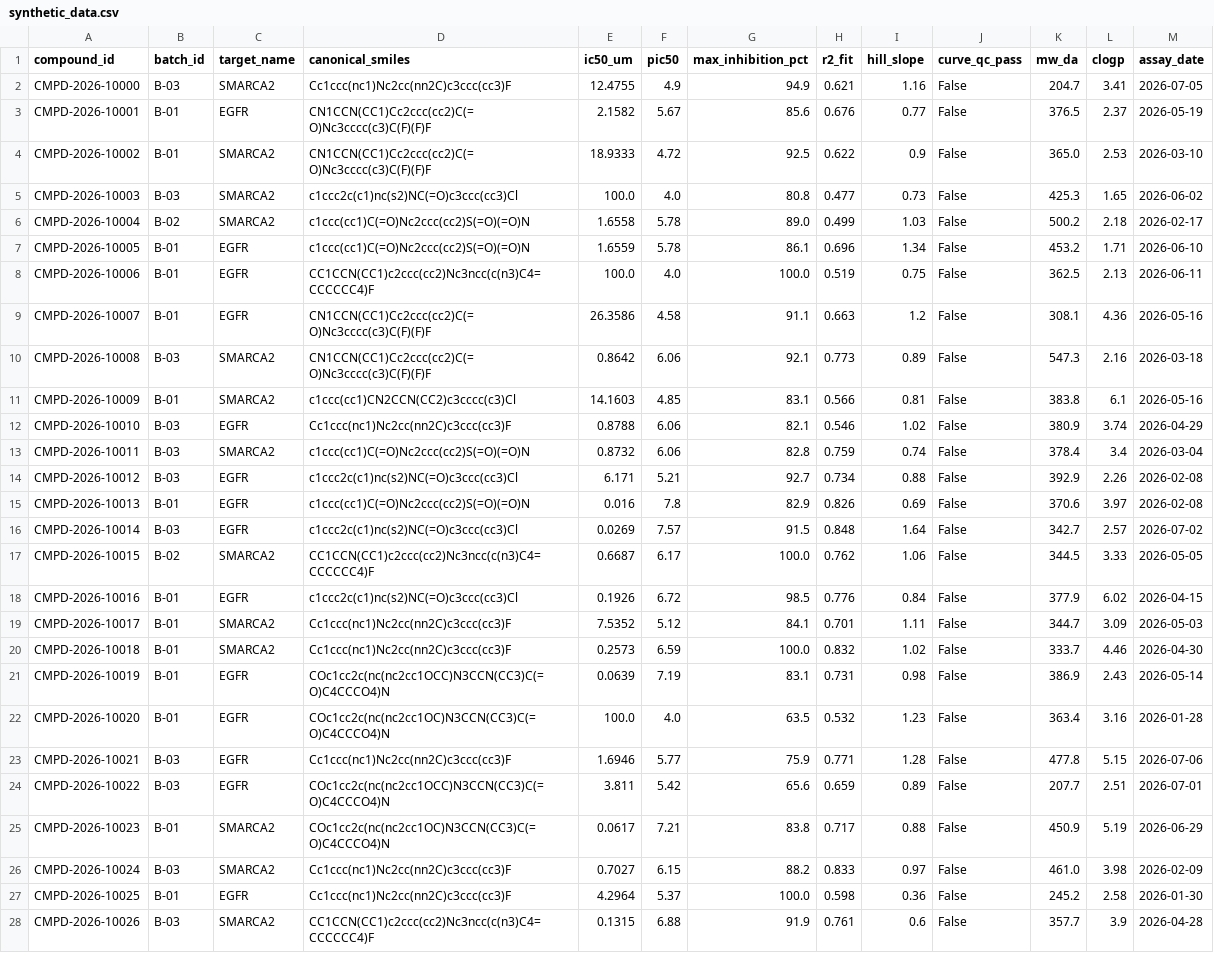
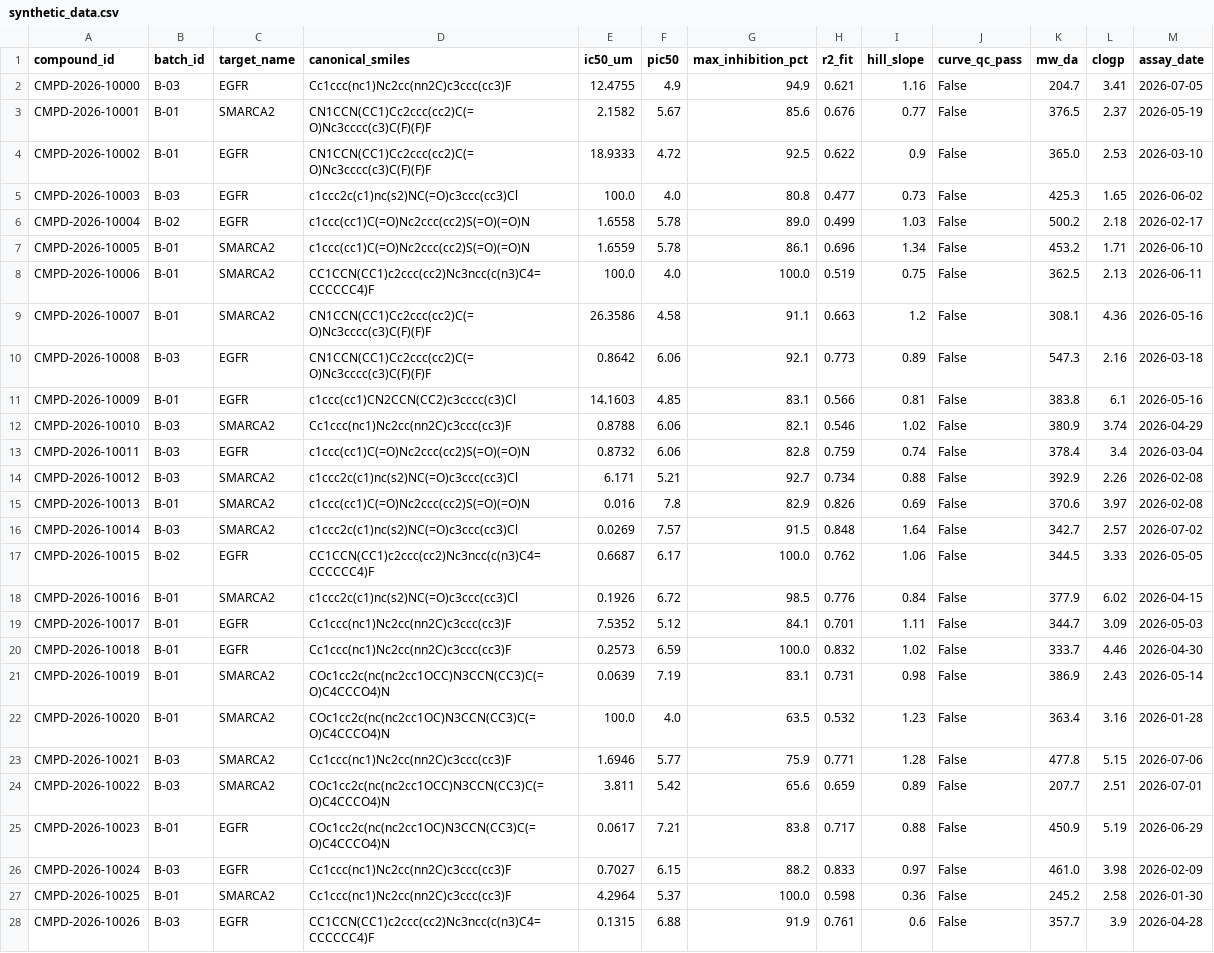
Before and after one commit to AngryMonsta/hit2lead-agent, a CSV file: data/synthetic_data.csv, drawn as a sheet; only a part is shown; the diff covers the shown part only; the diff names each change by its address in the sheet, - before the commit and + after, or states it on an @@ line.

```diff
--- a/data/synthetic_data.csv
+++ b/data/synthetic_data.csv
-C2 (target_name): SMARCA2
+C2 (target_name): EGFR
-C3 (target_name): EGFR
+C3 (target_name): SMARCA2
-C4:C6 (target_name): SMARCA2
+C4:C6 (target_name): EGFR
-C7:C9 (target_name): EGFR
+C7:C9 (target_name): SMARCA2
-C10:C11 (target_name): SMARCA2
+C10:C11 (target_name): EGFR
-C12 (target_name): EGFR
+C12 (target_name): SMARCA2
-C13 (target_name): SMARCA2
+C13 (target_name): EGFR
-C14:C16 (target_name): EGFR
+C14:C16 (target_name): SMARCA2
-C17 (target_name): SMARCA2
+C17 (target_name): EGFR
-C18 (target_name): EGFR
+C18 (target_name): SMARCA2
-C19:C20 (target_name): SMARCA2
+C19:C20 (target_name): EGFR
-C21:C24 (target_name): EGFR
+C21:C24 (target_name): SMARCA2
-C25:C26 (target_name): SMARCA2
+C25:C26 (target_name): EGFR
-C27 (target_name): EGFR
+C27 (target_name): SMARCA2
-C28 (target_name): SMARCA2
+C28 (target_name): EGFR
```
Also changed, not shown: 73 edited cells elsewhere in this file, 7 other files.
